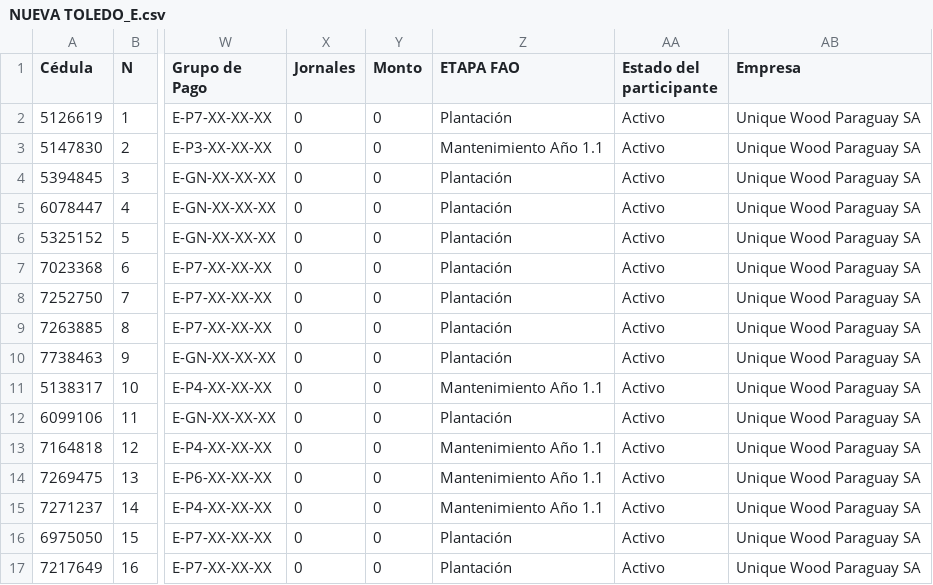
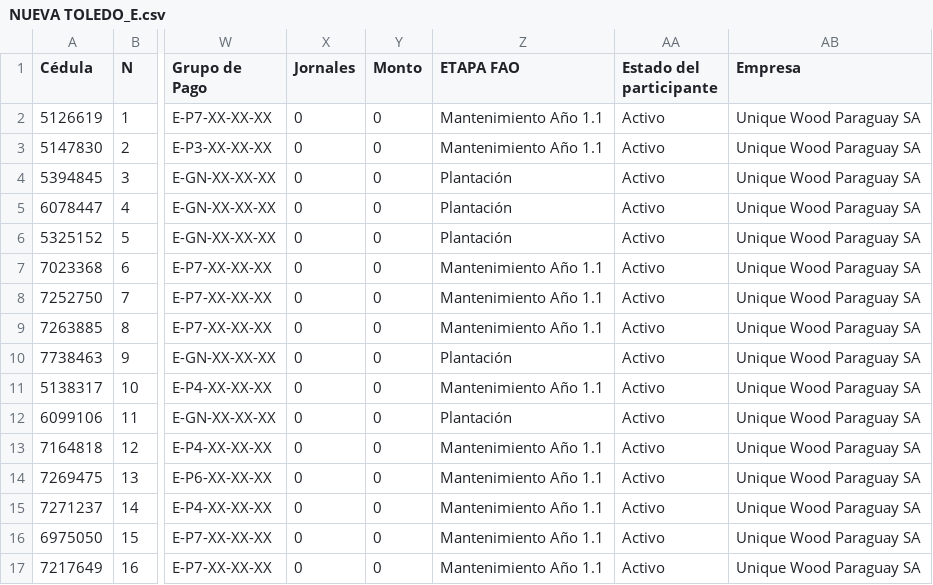
Before and after one commit to basedatossig01-cpu/Mapa_2026_11_23, a CSV file: NUEVA TOLEDO_E.csv, drawn as a sheet; only a part is shown, gaps mark what is left out; the diff names each change by its address in the sheet, - before the commit and + after, or states it on an @@ line.

```diff
--- a/NUEVA TOLEDO_E.csv
+++ b/NUEVA TOLEDO_E.csv
-Z2 (ETAPA FAO): Plantación
+Z2 (ETAPA FAO): Mantenimiento Año 1.1
-Z7:Z9 (ETAPA FAO): Plantación
+Z7:Z9 (ETAPA FAO): Mantenimiento Año 1.1
-Z16:Z17 (ETAPA FAO): Plantación
+Z16:Z17 (ETAPA FAO): Mantenimiento Año 1.1
```
Also changed, not shown: CHORE_I.csv, DR. J. EULOGIO ESTIGARRIBIA_E.csv, 19 other files.
